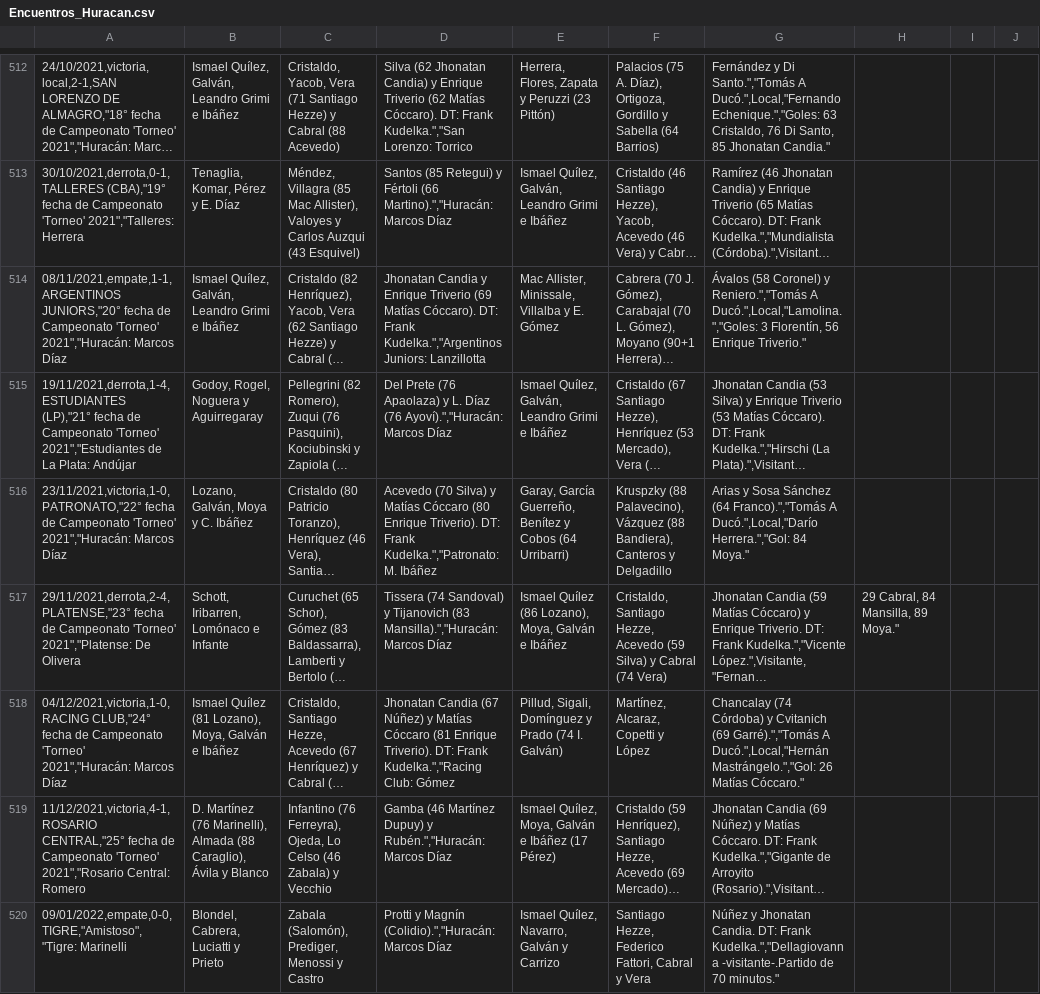
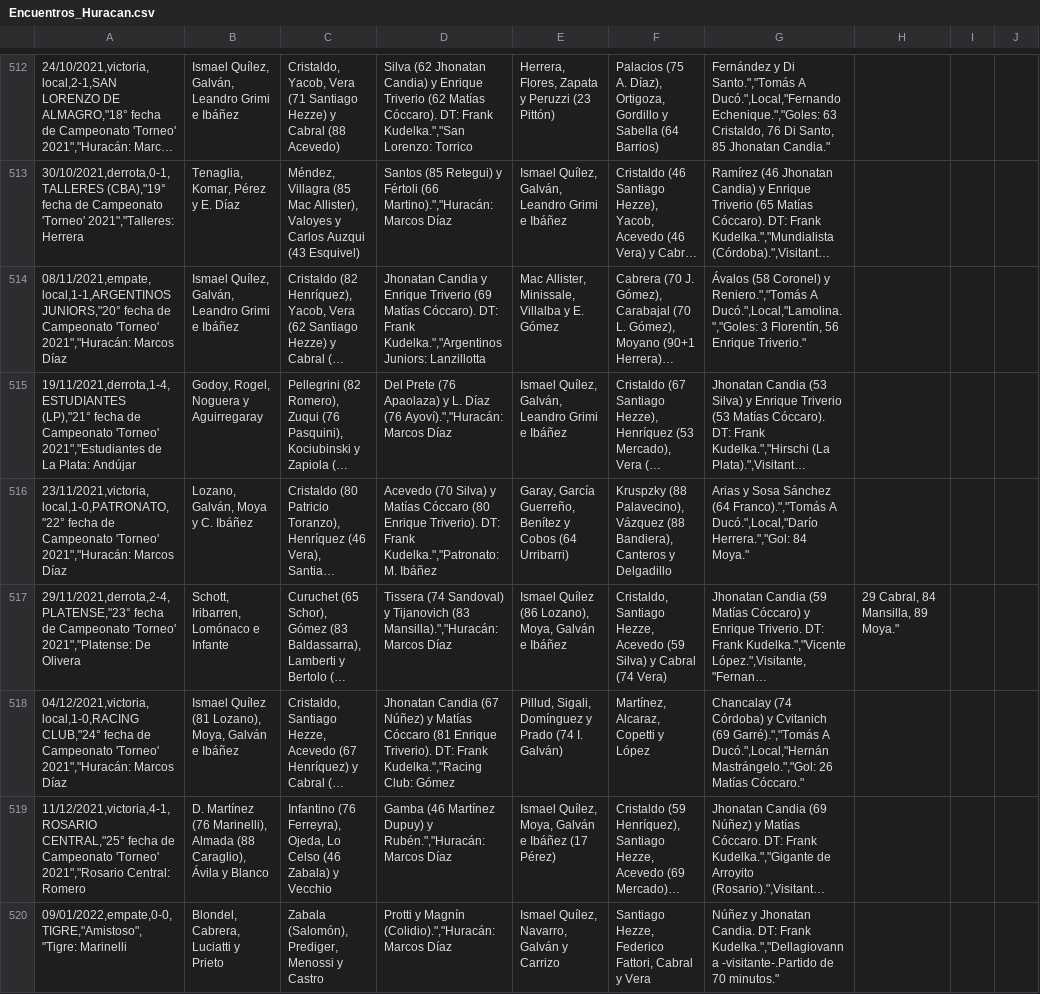
Before and after one commit to globopedia/Artids, a CSV file: Encuentros_Huracan.csv, drawn as a sheet; only a part is shown, gaps mark what is left out; long unchanged cells end in …; the diff covers the shown part only; the diff names each change by its address in the sheet, - before the commit and + after, or states it on an @@ line.

Commit message:
Update Encuentros_Huracan.csv

```diff
--- a/Encuentros_Huracan.csv
+++ b/Encuentros_Huracan.csv
-A514: 08/11/2021,empate,1-1,ARGENTINOS JUNIORS,"20° fecha…
+A514: 08/11/2021,empate,local,1-1,ARGENTINOS JUNIORS,"20° fecha…
-A516: 23/11/2021,victoria,1-0,PATRONATO,"22° fecha de…
+A516: 23/11/2021,victoria,local,1-0,PATRONATO,"22° fecha de…
-A518: 04/12/2021,victoria,1-0,RACING CLUB,"24° fecha…
+A518: 04/12/2021,victoria,local,1-0,RACING CLUB,"24° fecha…
```
Also changed, not shown: 76 edited cells elsewhere in this file.
